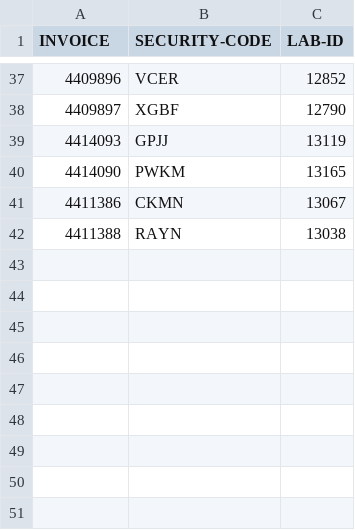
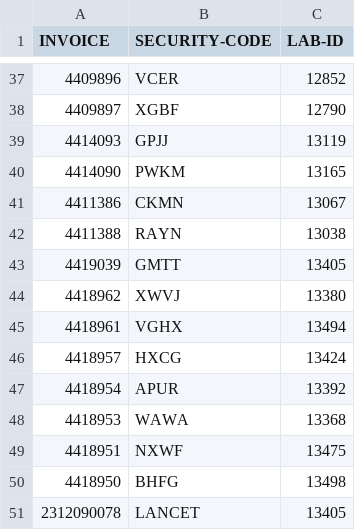
Before and after one commit to nightangle-lab/chevron-reporting-details, a CSV file: data.csv, drawn as a sheet; only a part is shown, gaps mark what is left out.

Commit message:
Update data.csv

```diff
--- a/data.csv
+++ b/data.csv
@@ -42 +42,10 @@ INVOICE,SECURITY-CODE,LAB-ID
 4411388,RAYN,13038
+4419039,GMTT,13405
+4418962,XWVJ,13380
+4418961,VGHX,13494
+4418957,HXCG,13424
+4418954,APUR,13392
+4418953,WAWA,13368
+4418951,NXWF,13475
+4418950,BHFG,13498
+2312090078,LANCET,13405
```
